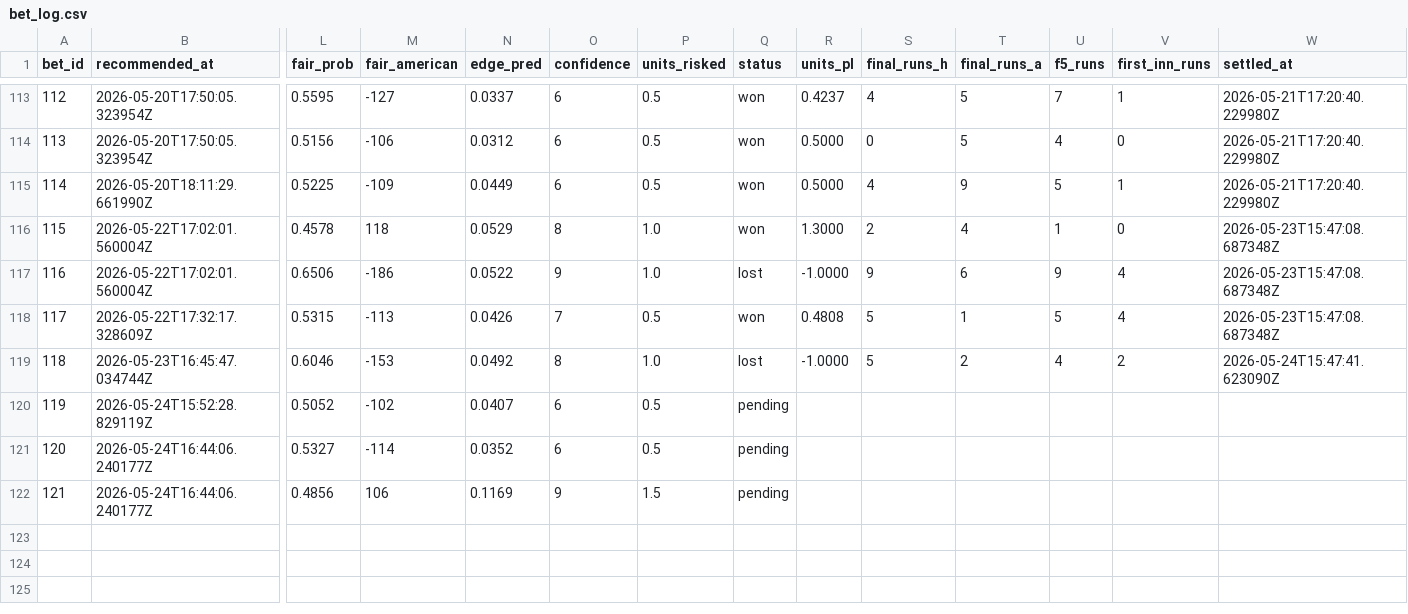
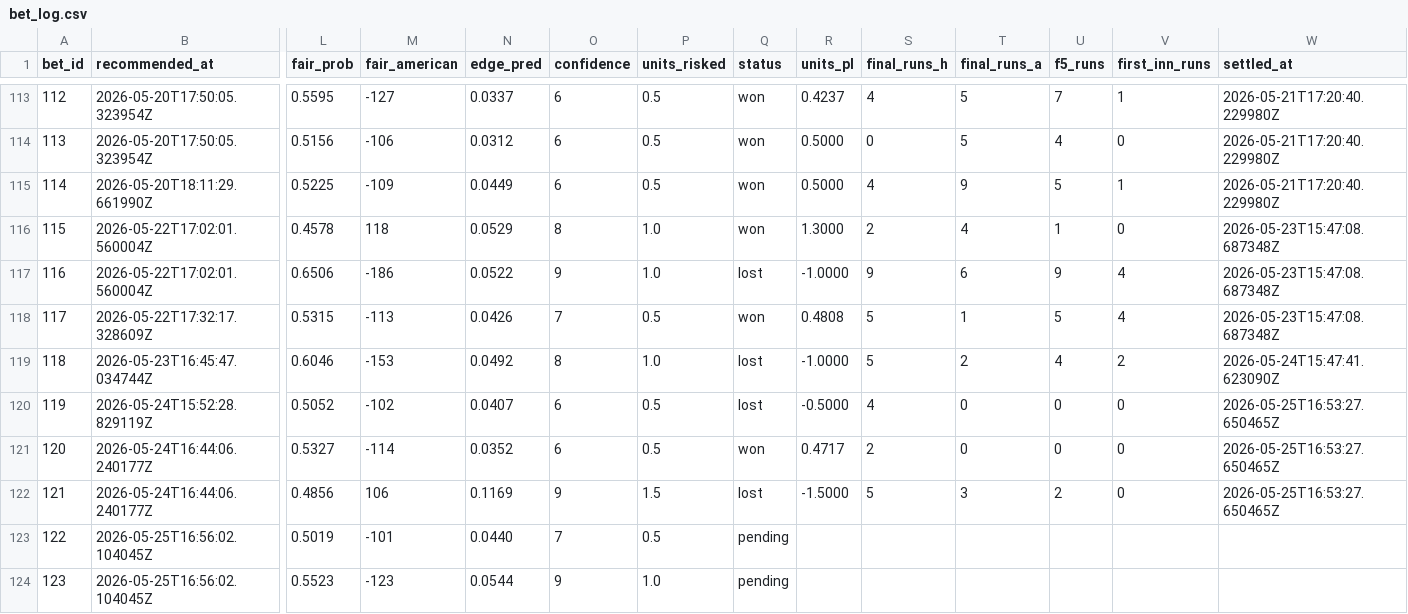
Before and after one commit to Scottguts/mlb-sharp, a CSV file: mlb_data/bet_log.csv, drawn as a sheet; only a part is shown, gaps mark what is left out; rows hold the shown columns only; the diff names each change by its address in the sheet, - before the commit and + after, or states it on an @@ line.

```diff
--- a/mlb_data/bet_log.csv
+++ b/mlb_data/bet_log.csv
-Q120 (status): pending
+Q120 (status): lost
-R120 (units_pl): (empty)
+R120 (units_pl): -0.5000
-S120 (final_runs_h): (empty)
+S120 (final_runs_h): 4
-T120:T121 (final_runs_a): (empty)
+T120:T121 (final_runs_a): 0
-U120:U121 (f5_runs): (empty)
+U120:U121 (f5_runs): 0
-V120:V122 (first_inn_runs): (empty)
+V120:V122 (first_inn_runs): 0
-W120:W122 (settled_at): (empty)
+W120:W122 (settled_at): 2026-05-25T16:53:27.650465Z
-Q121 (status): pending
+Q121 (status): won
-R121 (units_pl): (empty)
+R121 (units_pl): 0.4717
-S121 (final_runs_h): (empty)
+S121 (final_runs_h): 2
-Q122 (status): pending
+Q122 (status): lost
-R122 (units_pl): (empty)
+R122 (units_pl): -1.5000
-S122 (final_runs_h): (empty)
+S122 (final_runs_h): 5
-T122 (final_runs_a): (empty)
+T122 (final_runs_a): 3
-U122 (f5_runs): (empty)
+U122 (f5_runs): 2
+row 123: 122 | 2026-05-25T16:56:02.104045Z | 0.5019 | -101 | 0.0440 | 7 | 0.5 | pending
+row 124: 123 | 2026-05-25T16:56:02.104045Z | 0.5523 | -123 | 0.0544 | 9 | 1.0 | pending
```
Also changed, not shown: 20 other files.
